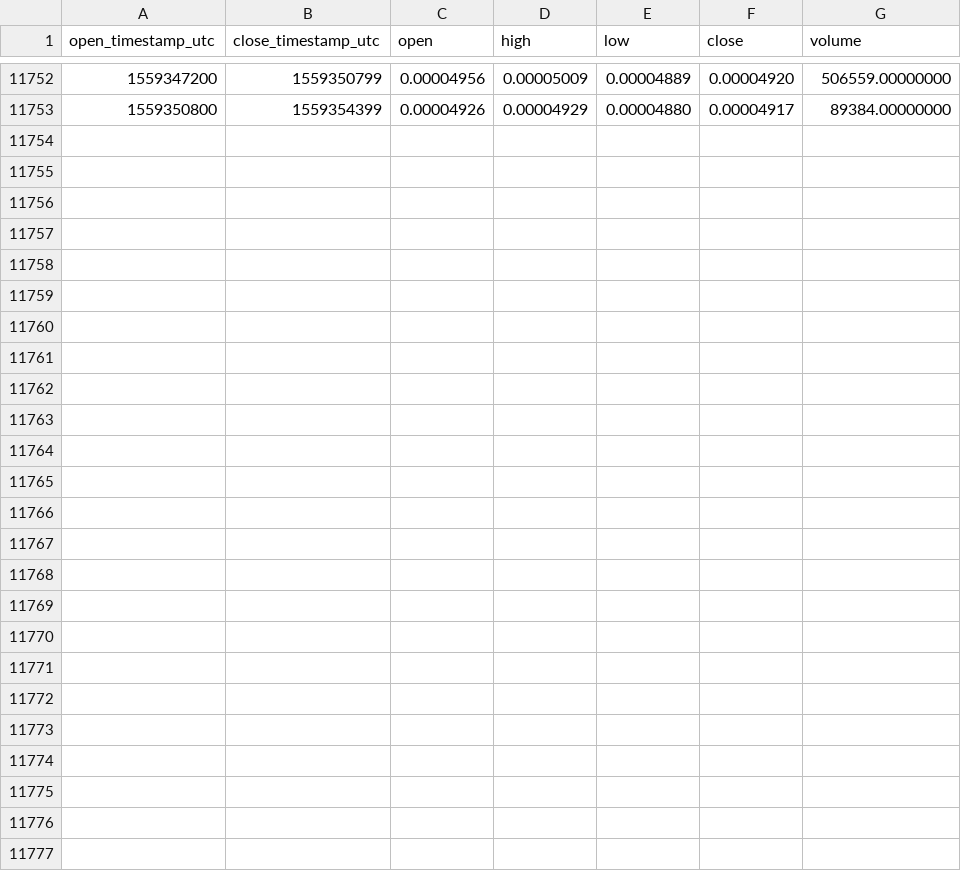
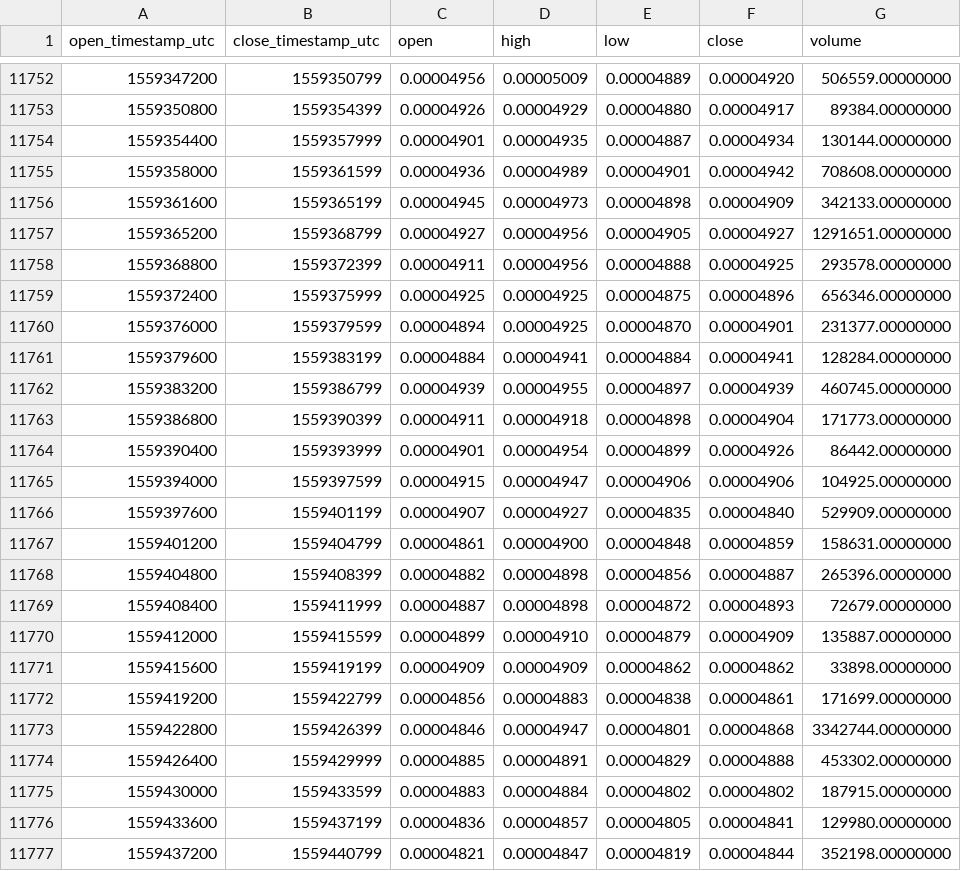
Before and after one commit to cryptobigbro/binance-IOSTETH, a CSV file: binance-IOSTETH-1h.csv, drawn as a sheet; only a part is shown, gaps mark what is left out.

Commit message:
Update OHLCV data.

```diff
--- a/binance-IOSTETH-1h.csv
+++ b/binance-IOSTETH-1h.csv
@@ -11753 +11753,25 @@ open_timestamp_utc,close_timestamp_utc,open,high,low,close,volume
 1559350800,1559354399,0.00004926,0.00004929,0.00004880,0.00004917,89384.00000000
+1559354400,1559357999,0.00004901,0.00004935,0.00004887,0.00004934,130144.00000000
+1559358000,1559361599,0.00004936,0.00004989,0.00004901,0.00004942,708608.00000000
+1559361600,1559365199,0.00004945,0.00004973,0.00004898,0.00004909,342133.00000000
+1559365200,1559368799,0.00004927,0.00004956,0.00004905,0.00004927,1291651.00000000
+1559368800,1559372399,0.00004911,0.00004956,0.00004888,0.00004925,293578.00000000
+1559372400,1559375999,0.00004925,0.00004925,0.00004875,0.00004896,656346.00000000
+1559376000,1559379599,0.00004894,0.00004925,0.00004870,0.00004901,231377.00000000
+1559379600,1559383199,0.00004884,0.00004941,0.00004884,0.00004941,128284.00000000
+1559383200,1559386799,0.00004939,0.00004955,0.00004897,0.00004939,460745.00000000
+1559386800,1559390399,0.00004911,0.00004918,0.00004898,0.00004904,171773.00000000
+1559390400,1559393999,0.00004901,0.00004954,0.00004899,0.00004926,86442.00000000
+1559394000,1559397599,0.00004915,0.00004947,0.00004906,0.00004906,104925.00000000
+1559397600,1559401199,0.00004907,0.00004927,0.00004835,0.00004840,529909.00000000
+1559401200,1559404799,0.00004861,0.00004900,0.00004848,0.00004859,158631.00000000
+1559404800,1559408399,0.00004882,0.00004898,0.00004856,0.00004887,265396.00000000
+1559408400,1559411999,0.00004887,0.00004898,0.00004872,0.00004893,72679.00000000
+1559412000,1559415599,0.00004899,0.00004910,0.00004879,0.00004909,135887.00000000
+1559415600,1559419199,0.00004909,0.00004909,0.00004862,0.00004862,33898.00000000
+1559419200,1559422799,0.00004856,0.00004883,0.00004838,0.00004861,171699.00000000
+1559422800,1559426399,0.00004846,0.00004947,0.00004801,0.00004868,3342744.00000000
+1559426400,1559429999,0.00004885,0.00004891,0.00004829,0.00004888,453302.00000000
+1559430000,1559433599,0.00004883,0.00004884,0.00004802,0.00004802,187915.00000000
+1559433600,1559437199,0.00004836,0.00004857,0.00004805,0.00004841,129980.00000000
+1559437200,1559440799,0.00004821,0.00004847,0.00004819,0.00004844,352198.00000000
```
Also changed, not shown: binance-IOSTETH-1d.csv.
